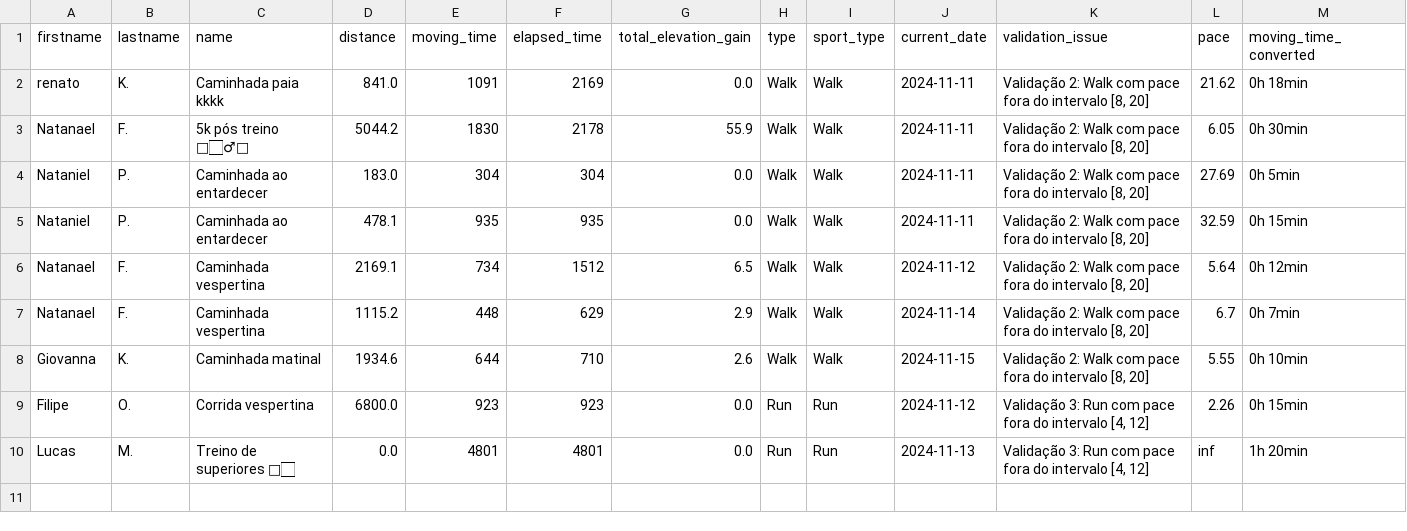
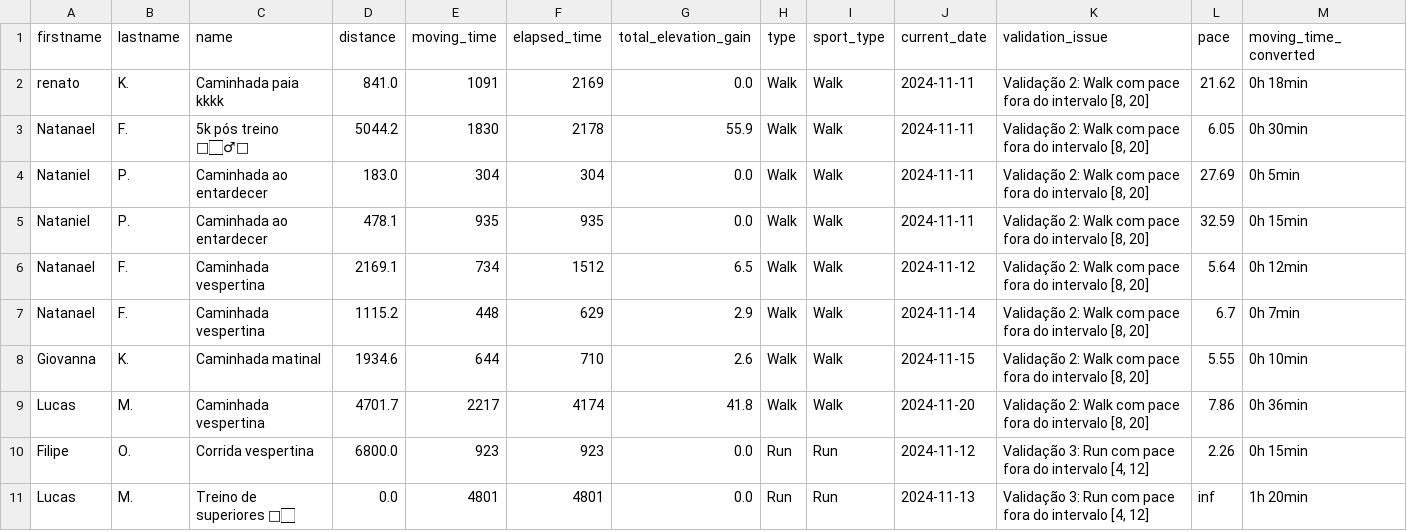
Before and after one commit to test7373/python-strava-champion, a CSV file: invalid_activities.csv, drawn as a sheet; only a part is shown; rows hold the shown columns only; the diff names each change by its address in the sheet, - before the commit and + after, or states it on an @@ line.

```diff
--- a/invalid_activities.csv
+++ b/invalid_activities.csv
+row 9: Lucas | M. | Caminhada vespertina | 4701.7 | 2217 | 4174 | 41.8 | Walk | Walk | 2024-11-20 | Validação 2: Walk com pace fora do intervalo [8, 20] | 7.86 | 0h 36min
```
